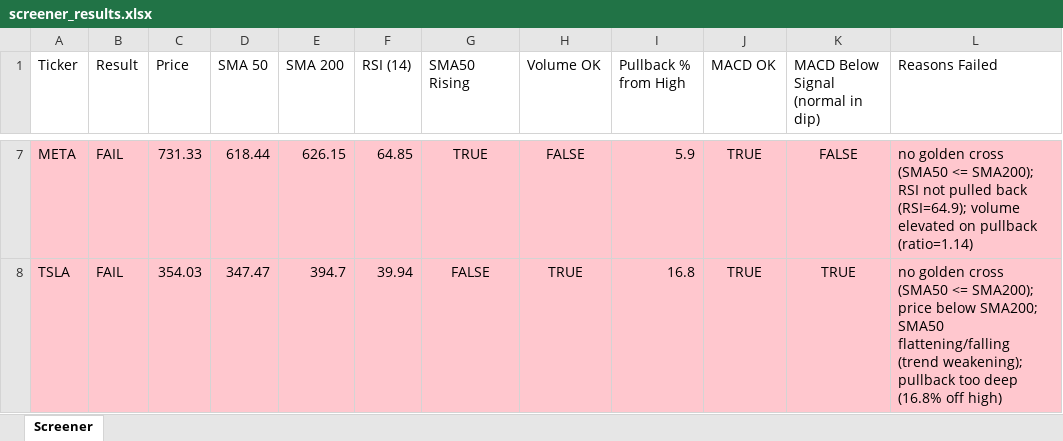
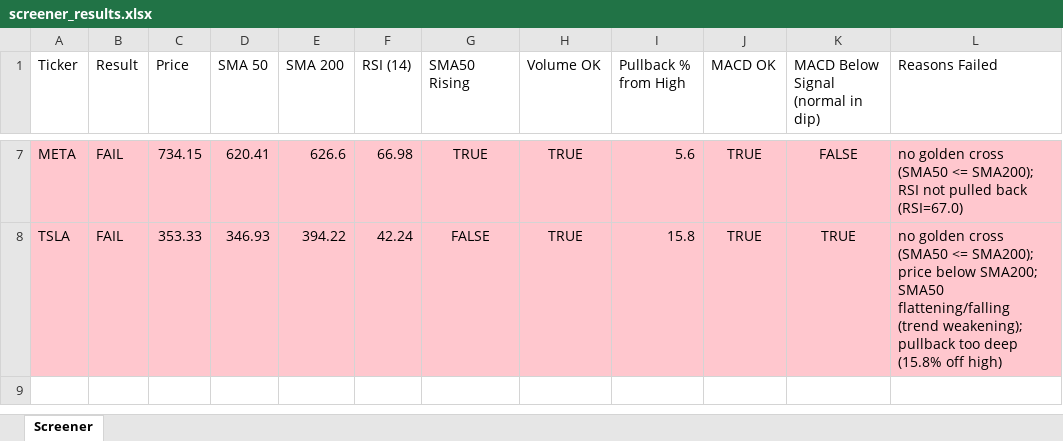
Before and after one commit to Spiky0315/Stock-screener, an Excel workbook: Output/screener_results.xlsx, sheet Screener, drawn as a sheet; only a part is shown, gaps mark what is left out; values as stored, in another font and other column widths than the file's, no borders; the diff covers the shown part only; the diff names each change by its address in the sheet, - before the commit and + after, or states it on an @@ line.

```diff
--- a/Output/screener_results.xlsx (sheet Screener)
+++ b/Output/screener_results.xlsx (sheet Screener)
-C7 (Price): 731.33
+C7 (Price): 734.15
-D7 (SMA 50): 618.44
+D7 (SMA 50): 620.41
-E7 (SMA 200): 626.15
+E7 (SMA 200): 626.6
-F7 (RSI (14)): 64.85
+F7 (RSI (14)): 66.98
-H7 (Volume OK): FALSE
+H7 (Volume OK): TRUE
-I7 (Pullback % from High): 5.9
+I7 (Pullback % from High): 5.6
-L7 (Reasons Failed): …pulled back (RSI=64.9); volume elevated on pullback (ratio=1.14)
+L7 (Reasons Failed): …pulled back (RSI=67.0)
-C8 (Price): 354.03
+C8 (Price): 353.33
-D8 (SMA 50): 347.47
+D8 (SMA 50): 346.93
-E8 (SMA 200): 394.7
+E8 (SMA 200): 394.22
-F8 (RSI (14)): 39.94
+F8 (RSI (14)): 42.24
-I8 (Pullback % from High): 16.8
+I8 (Pullback % from High): 15.8
-L8 (Reasons Failed): …too deep (16.8% off high)
+L8 (Reasons Failed): …too deep (15.8% off high)
```
Also changed, not shown: 33 edited cells elsewhere in this sheet.
